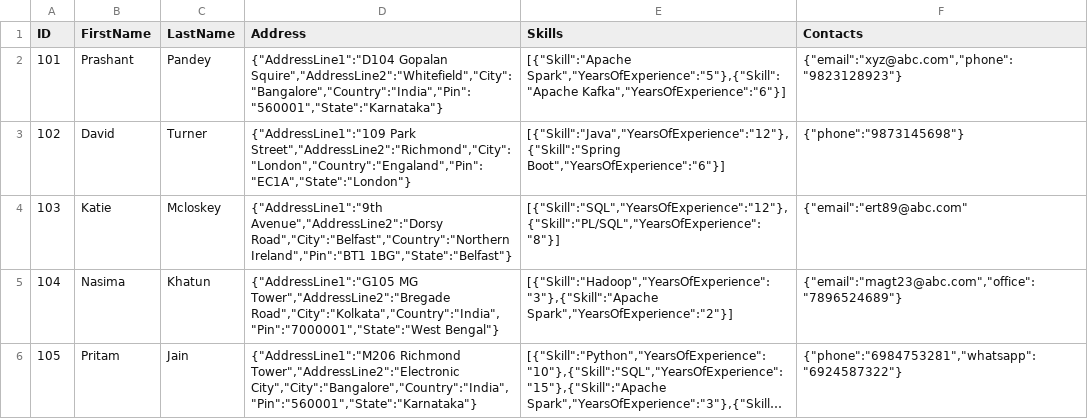
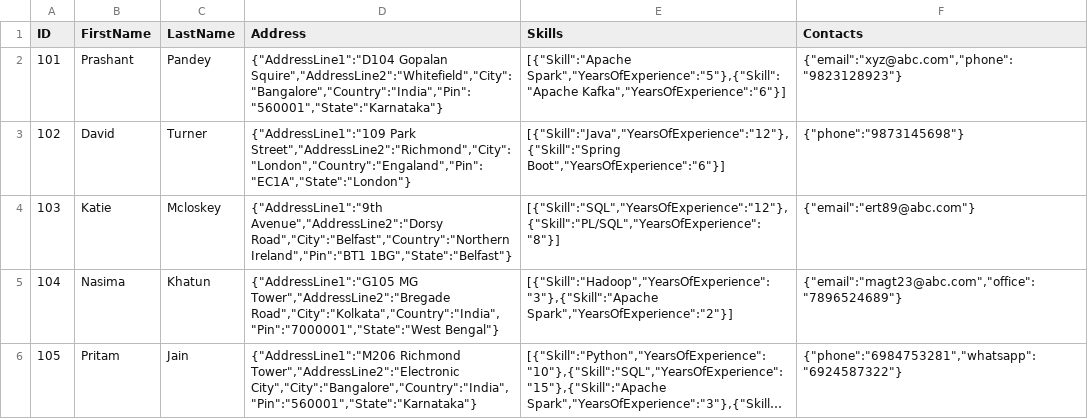
Before and after one commit to LearningJournal/scholarnest_datasets, a CSV file: spark_programming/data/students_offline.csv, drawn as a sheet; long unchanged cells end in ….

Commit message:
Initial Commit

```diff
--- a/spark_programming/data/students_offline.csv
+++ b/spark_programming/data/students_offline.csv
@@ -3,3 +3,3 @@ ID,FirstName,LastName,Address,Skills,Contacts
 102,David,Turner,"{""AddressLine1"":""109 Park Street"",""AddressLine2"":""Richmond"",""City"":""London"",""Country"":""Engaland"",""Pin"":""EC1A"",""State"":""London""}","[{""Skill"":""Java"",""YearsOfExperience"":""12""},{""Skill"":""Spring Boot"",""YearsOfExperience"":""6""}]","{""phone"":""9873145698""}"
-103,Katie,Mcloskey,"{""AddressLine1"":""9th Avenue"",""AddressLine2"":""Dorsy Road"",""City"":""Belfast"",""Country"":""Northern Ireland"",""Pin"":""BT1 1BG"",""State"":""Belfast""}","[{""Skill"":""SQL"",""YearsOfExperience"":""12""},{""Skill"":""PL/SQL"",""YearsOfExperience"":""8""}]","{""email"":""ert89@abc.com"""
+103,Katie,Mcloskey,"{""AddressLine1"":""9th Avenue"",""AddressLine2"":""Dorsy Road"",""City"":""Belfast"",""Country"":""Northern Ireland"",""Pin"":""BT1 1BG"",""State"":""Belfast""}","[{""Skill"":""SQL"",""YearsOfExperience"":""12""},{""Skill"":""PL/SQL"",""YearsOfExperience"":""8""}]","{""email"":""ert89@abc.com""}"
 104,Nasima,Khatun,"{""AddressLine1"":""G105 MG Tower"",""AddressLine2"":""Bregade Road"",""City"":""Kolkata"",""Country"":""India"",""Pin"":""7000001"",""State"":""West Bengal""}","[{""Skill"":""Hadoop"",""YearsOfExperience"":""3""},{""Skill"":""Apache Spark"",""YearsOfExperience"":""2""}]","{""email"":""magt23@abc.com"",""office"":""7896524689""}"
```
